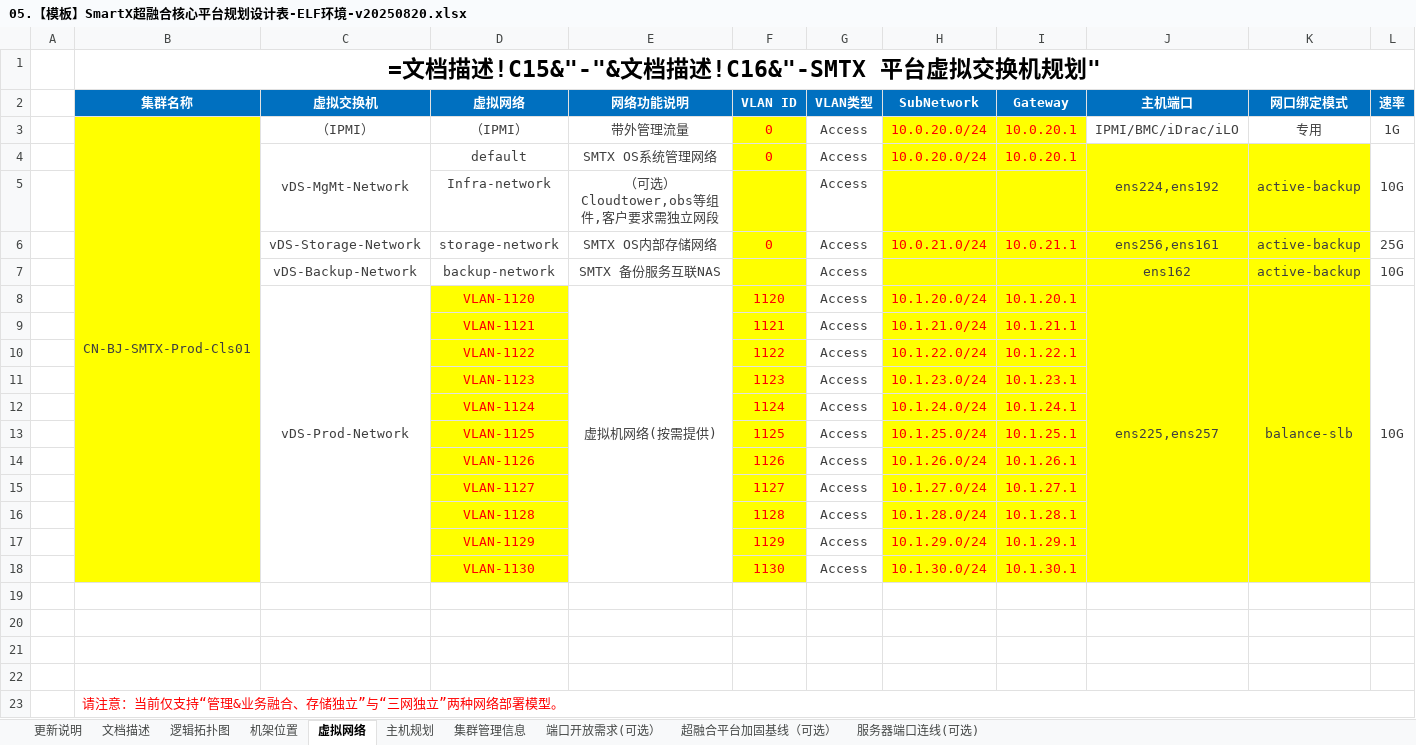
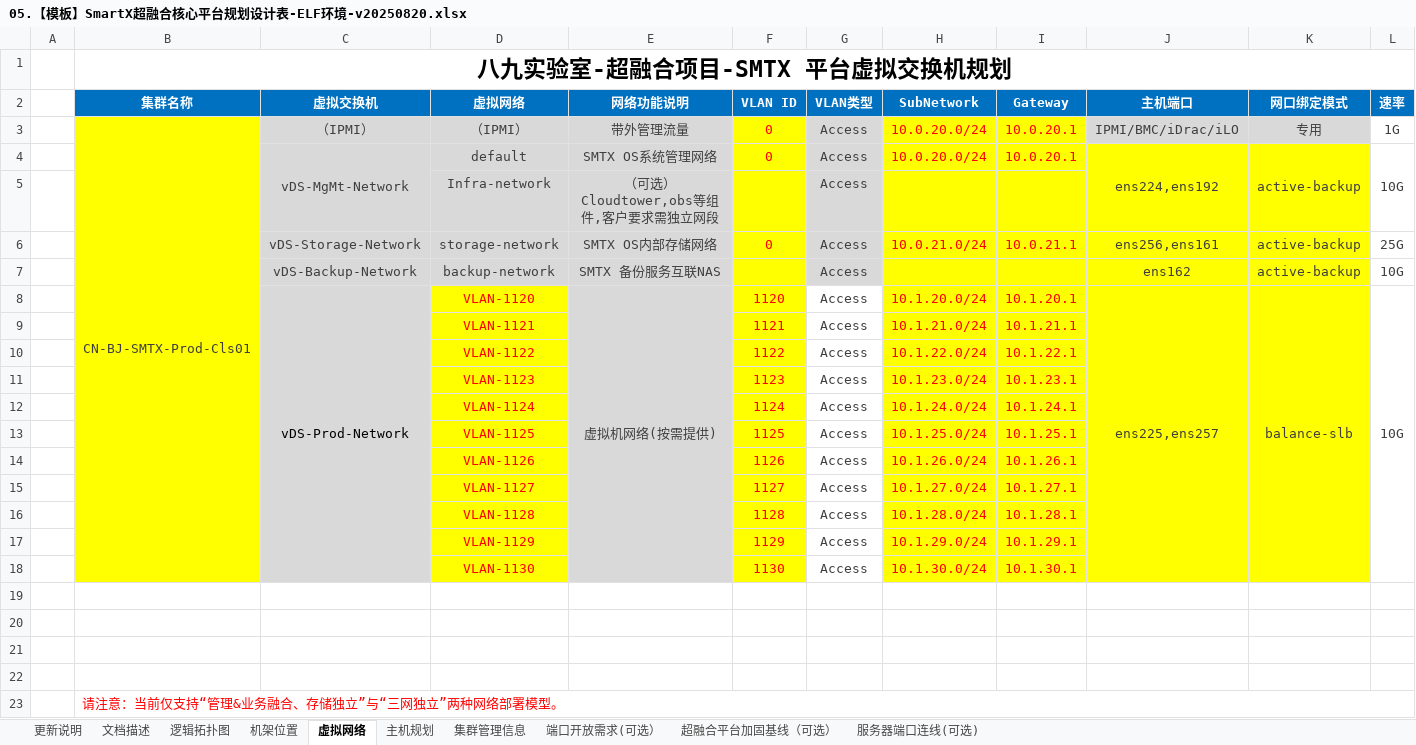
Before and after one commit to sephirothchang/CXVoyager, an Excel workbook: 05.【模板】SmartX超融合核心平台规划设计表-ELF环境-v20250820.xlsx, sheet 虚拟网络, drawn as a sheet; only a part is shown; values as stored, in another font and other column widths than the file's, no borders; formulas without a stored value are shown as written; the diff names each change by its address in the sheet, - before the commit and + after, or states it on an @@ line.

```diff
--- a/05.【模板】SmartX超融合核心平台规划设计表-ELF环境-v20250820.xlsx (sheet 虚拟网络)
+++ b/05.【模板】SmartX超融合核心平台规划设计表-ELF环境-v20250820.xlsx (sheet 虚拟网络)
-B1 (集群名称): =文档描述!C15&"-"&文档描述!C16&"-SMTX 平台虚拟交换机规划"
+B1 (集群名称): 八九实验室-超融合项目-SMTX 平台虚拟交换机规划
-C3:E7 fill: none
+C3:E7 fill: #D9D9D9
-G3:G7 fill: none
+G3:G7 fill: #D9D9D9
-J3:K3 fill: none
+J3:K3 fill: #D9D9D9
-C8:C18 fill: none
+C8:C18 fill: #D9D9D9
-C8 text colour: #3F3F3F
+C8 text colour: black
-E8:E18 fill: none
+E8:E18 fill: #D9D9D9
```
Also changed, not shown: sheet 集群管理信息, sheet 主机规划, sheet 逻辑拓扑图, sheet 服务器端口连线(可选), sheet 机架位置.
